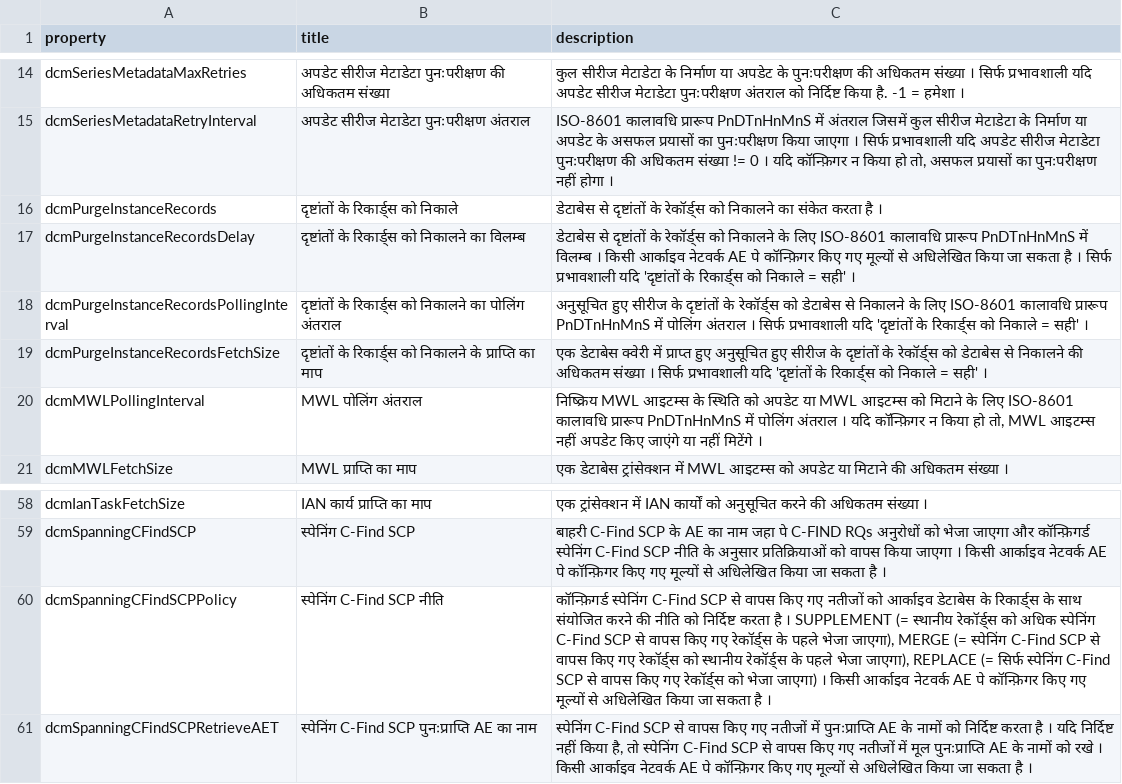
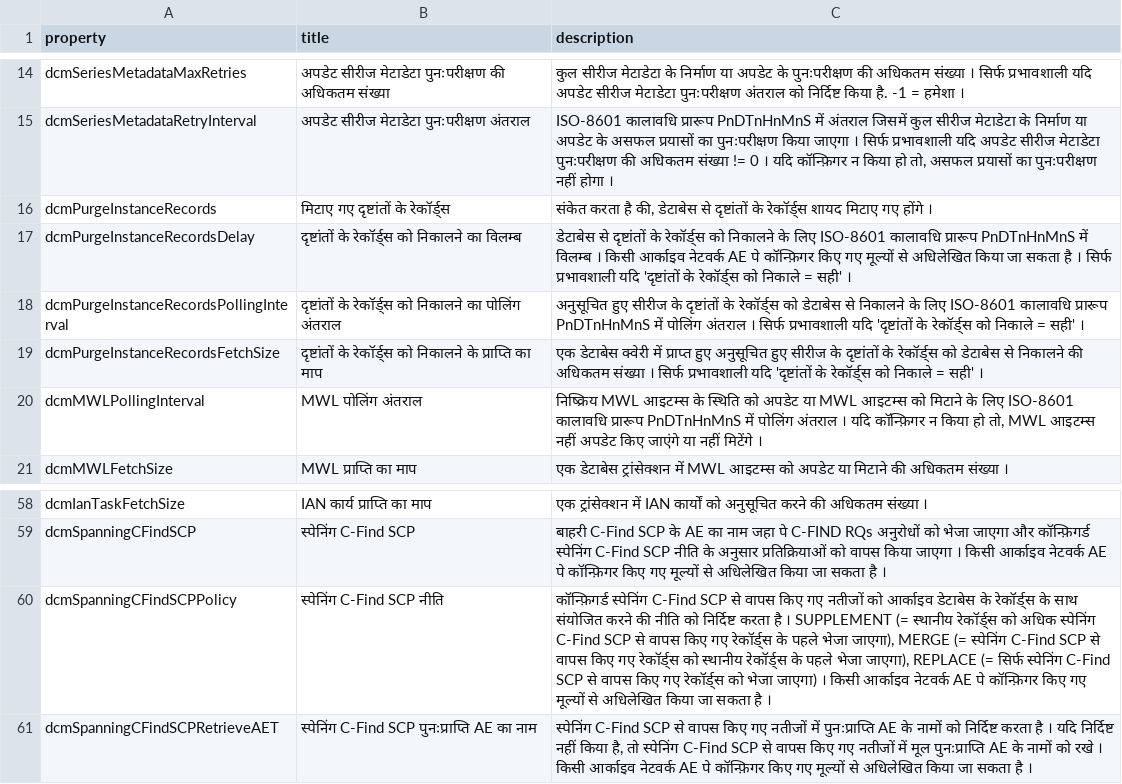
Before and after one commit to dcm4che/dcm4chee-arc-lang, a CSV file: src/csv/hi/archiveDevice.schema.csv, drawn as a sheet; only a part is shown, gaps mark what is left out.

Commit message:
Fix #46 : Improve archiveDevice.dcmPurgeInstanceRecords title and description

```diff
--- a/src/csv/hi/archiveDevice.schema.csv
+++ b/src/csv/hi/archiveDevice.schema.csv
@@ -15,6 +15,6 @@
 "dcmSeriesMetadataRetryInterval","अपडेट सीरीज मेटाडेटा पुनःपरीक्षण अंतराल","ISO-8601 कालावधि प्रारूप PnDTnHnMnS में अंतराल जिसमें कुल सीरीज मेटाडेटा के निर्माण या अपडेट के असफल प्रयासों का पुनःपरीक्षण किया जाएगा । सिर्फ प्रभावशाली यदि अपडेट सीरीज मेटाडेटा पुनःपरीक्षण की अधिकतम संख्या != 0 । यदि कॉन्फ़िगर न किया हो तो, असफल प्रयासों का पुनःपरीक्षण नहीं होगा ।"
-"dcmPurgeInstanceRecords","दृष्टांतों के रिकार्ड्स को निकाले","डेटाबेस से दृष्टांतों के रेकॉर्ड्स को निकालने का संकेत करता है ।"
-"dcmPurgeInstanceRecordsDelay","दृष्टांतों के रिकार्ड्स को निकालने का विलम्ब","डेटाबेस से दृष्टांतों के रेकॉर्ड्स को निकालने के लिए ISO-8601 कालावधि प्रारूप PnDTnHnMnS में विलम्ब । किसी आर्काइव नेटवर्क AE पे कॉन्फ़िगर किए गए मूल्यों से अधिलेखित किया जा सकता है । सिर्फ प्रभावशाली यदि 'दृष्टांतों के रिकार्ड्स को निकाले = सही' ।"
-"dcmPurgeInstanceRecordsPollingInterval","दृष्टांतों के रिकार्ड्स को निकालने का पोलिंग अंतराल","अनुसूचित हुए सीरीज के दृष्टांतों के रेकॉर्ड्स को डेटाबेस से निकालने के लिए ISO-8601 कालावधि प्रारूप PnDTnHnMnS में पोलिंग अंतराल । सिर्फ प्रभावशाली यदि 'दृष्टांतों के रिकार्ड्स को निकाले = सही' ।"
-"dcmPurgeInstanceRecordsFetchSize","दृष्टांतों के रिकार्ड्स को निकालने के प्राप्ति का माप","एक डेटाबेस क्वेरी में प्राप्त हुए अनुसूचित हुए सीरीज के दृष्टांतों के रेकॉर्ड्स को डेटाबेस से निकालने की अधिकतम संख्या । सिर्फ प्रभावशाली यदि 'दृष्टांतों के रिकार्ड्स को निकाले = सही' ।"
+"dcmPurgeInstanceRecords","मिटाए गए दृष्टांतों के रेकॉर्ड्स","संकेत करता है की, डेटाबेस से दृष्टांतों के रेकॉर्ड्स शायद मिटाए गए होंगे ।"
+"dcmPurgeInstanceRecordsDelay","दृष्टांतों के रेकॉर्ड्स को निकालने का विलम्ब","डेटाबेस से दृष्टांतों के रेकॉर्ड्स को निकालने के लिए ISO-8601 कालावधि प्रारूप PnDTnHnMnS में विलम्ब । किसी आर्काइव नेटवर्क AE पे कॉन्फ़िगर किए गए मूल्यों से अधिलेखित किया जा सकता है । सिर्फ प्रभावशाली यदि 'दृष्टांतों के रेकॉर्ड्स को निकाले = सही' ।"
+"dcmPurgeInstanceRecordsPollingInterval","दृष्टांतों के रेकॉर्ड्स को निकालने का पोलिंग अंतराल","अनुसूचित हुए सीरीज के दृष्टांतों के रेकॉर्ड्स को डेटाबेस से निकालने के लिए ISO-8601 कालावधि प्रारूप PnDTnHnMnS में पोलिंग अंतराल । सिर्फ प्रभावशाली यदि 'दृष्टांतों के रेकॉर्ड्स को निकाले = सही' ।"
+"dcmPurgeInstanceRecordsFetchSize","दृष्टांतों के रेकॉर्ड्स को निकालने के प्राप्ति का माप","एक डेटाबेस क्वेरी में प्राप्त हुए अनुसूचित हुए सीरीज के दृष्टांतों के रेकॉर्ड्स को डेटाबेस से निकालने की अधिकतम संख्या । सिर्फ प्रभावशाली यदि 'दृष्टांतों के रेकॉर्ड्स को निकाले = सही' ।"
 "dcmMWLPollingInterval","MWL पोलिंग अंतराल","निष्क्रिय MWL आइटम्स के स्थिति को अपडेट या MWL आइटम्स को मिटाने के लिए ISO-8601 कालावधि प्रारूप PnDTnHnMnS में पोलिंग अंतराल । यदि कॉन्फ़िगर न किया हो तो, MWL आइटम्स नहीं अपडेट किए जाएंगे या नहीं मिटेंगे ।"
@@ -59,3 +59,3 @@
 "dcmSpanningCFindSCP","स्पेनिंग C-Find SCP","बाहरी C-Find SCP के AE का नाम जहा पे C-FIND RQs अनुरोधों को भेजा जाएगा और कॉन्फ़िगर्ड स्पेनिंग C-Find SCP नीति के अनुसार प्रतिक्रियाओं को वापस किया जाएगा । किसी आर्काइव नेटवर्क AE पे कॉन्फ़िगर किए गए मूल्यों से अधिलेखित किया जा सकता है ।"
-"dcmSpanningCFindSCPPolicy","स्पेनिंग C-Find SCP नीति","कॉन्फ़िगर्ड स्पेनिंग C-Find SCP से वापस किए गए नतीजों को आर्काइव डेटाबेस के रिकार्ड्स के साथ संयोजित करने की नीति को निर्दिष्ट करता है । SUPPLEMENT (= स्थानीय रेकॉर्ड्स को अधिक स्पेनिंग C-Find SCP से वापस किए गए रेकॉर्ड्स के पहले भेजा जाएगा), MERGE (= स्पेनिंग C-Find SCP से वापस किए गए रेकॉर्ड्स को स्थानीय रेकॉर्ड्स के पहले भेजा जाएगा), REPLACE (= सिर्फ स्पेनिंग C-Find SCP से वापस किए गए रेकॉर्ड्स को भेजा जाएगा) । किसी आर्काइव नेटवर्क AE पे कॉन्फ़िगर किए गए मूल्यों से अधिलेखित किया जा सकता है ।"
+"dcmSpanningCFindSCPPolicy","स्पेनिंग C-Find SCP नीति","कॉन्फ़िगर्ड स्पेनिंग C-Find SCP से वापस किए गए नतीजों को आर्काइव डेटाबेस के रेकॉर्ड्स के साथ संयोजित करने की नीति को निर्दिष्ट करता है । SUPPLEMENT (= स्थानीय रेकॉर्ड्स को अधिक स्पेनिंग C-Find SCP से वापस किए गए रेकॉर्ड्स के पहले भेजा जाएगा), MERGE (= स्पेनिंग C-Find SCP से वापस किए गए रेकॉर्ड्स को स्थानीय रेकॉर्ड्स के पहले भेजा जाएगा), REPLACE (= सिर्फ स्पेनिंग C-Find SCP से वापस किए गए रेकॉर्ड्स को भेजा जाएगा) । किसी आर्काइव नेटवर्क AE पे कॉन्फ़िगर किए गए मूल्यों से अधिलेखित किया जा सकता है ।"
 "dcmSpanningCFindSCPRetrieveAET","स्पेनिंग C-Find SCP पुनःप्राप्ति AE का नाम","स्पेनिंग C-Find SCP से वापस किए गए नतीजों में पुनःप्राप्ति AE के नामों को निर्दिष्ट करता है । यदि निर्दिष्ट नहीं किया है, तो स्पेनिंग C-Find SCP से वापस किए गए नतीजों में मूल पुनःप्राप्ति AE के नामों को रखे । किसी आर्काइव नेटवर्क AE पे कॉन्फ़िगर किए गए मूल्यों से अधिलेखित किया जा सकता है ।"
```
Also changed, not shown: src/csv/archiveDevice.schema.csv, src/csv/ja/archiveDevice.schema.csv, 5 other files.
